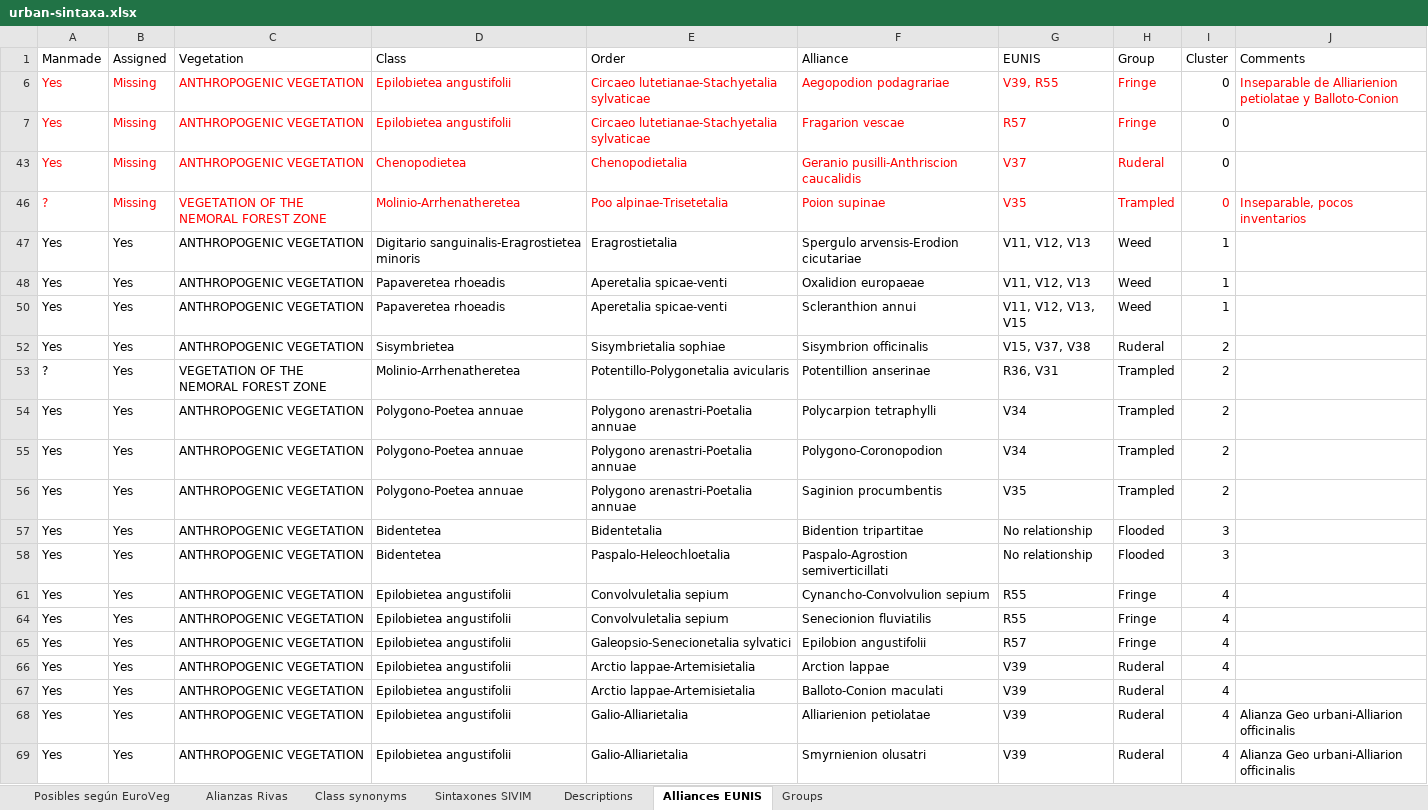
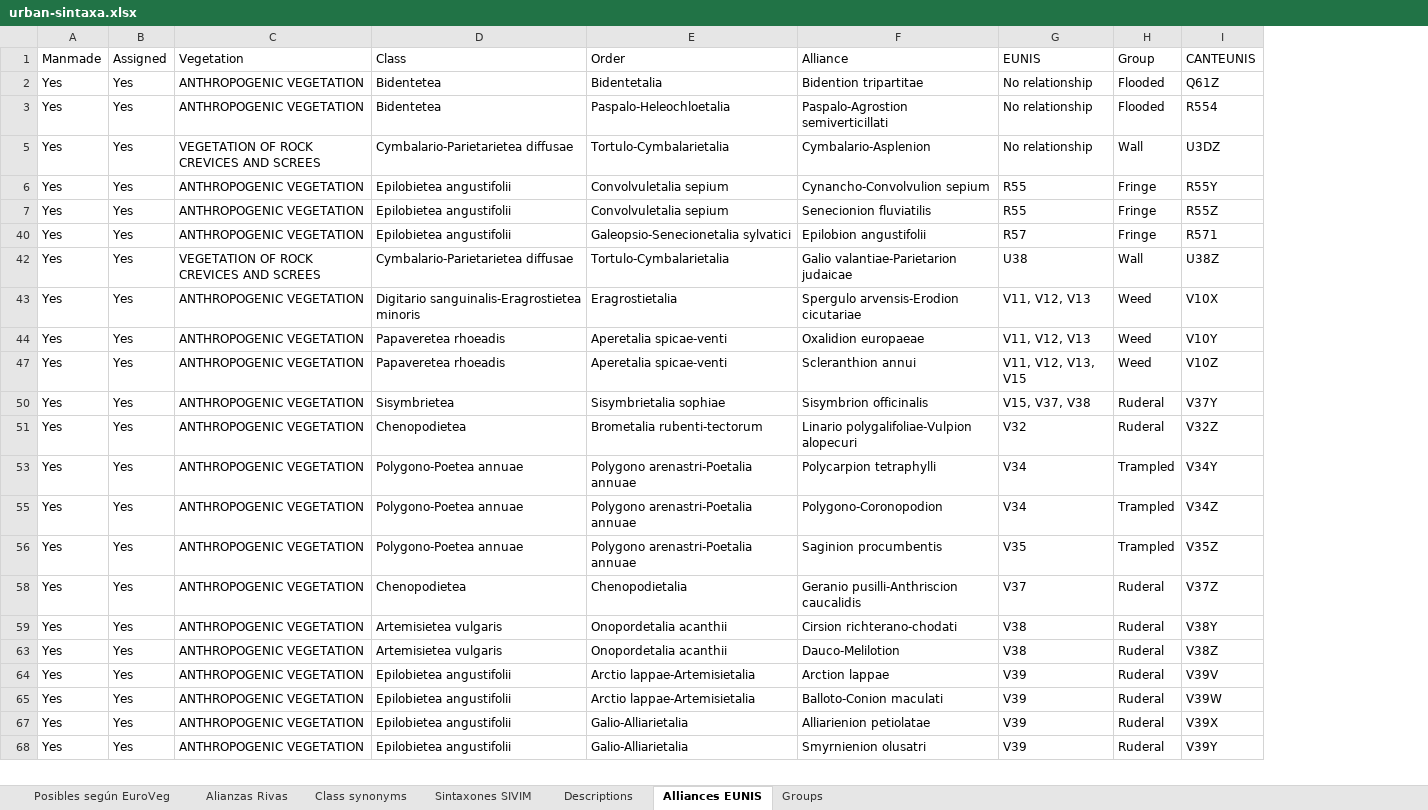
Before and after one commit to efernandezpascual/anthropogenic, an Excel workbook: data/urban-sintaxa.xlsx, sheet Alliances EUNIS, drawn as a sheet; only a part is shown; values as stored, in another font and other column widths than the file's, no borders; removed rows and columns are numbered as before the commit, all else as after; the diff covers the shown part only; the diff names each change by its address in the sheet, - before the commit and + after, or states it on an @@ line.

```diff
--- a/data/urban-sintaxa.xlsx (sheet Alliances EUNIS)
+++ b/data/urban-sintaxa.xlsx (sheet Alliances EUNIS)
-column I (Cluster), rows 6-7: 0 | 0; rows 47-52: 1 | 1 | 1 | 2; rows 54-56: all 2; row 58: 3; rows 66-69: all 4
-column J (Comments), row 6: Inseparable de Alliarienion petiolatae y Balloto-Conion; rows 68-69: Alianza Geo urbani-Alliarion officinalis | Alianza Geo urbani-Alliarion officinalis
+column I (CANTEUNIS), row 6: R55Y; row 40: R571; rows 43-50: V10X | V10Y | V10Z | V37Y; rows 53-58: V34Y | V34Z | V35Z | V37Z; rows 64-68: V39V | V39W | V39X | V39Y
@@ row 57 moved to row 2: Yes @@
+row 3: Yes | Yes | ANTHROPOGENIC VEGETATION | Bidentetea | Paspalo-Heleochloetalia | Paspalo-Agrostion semiverticillati | No relationship | Flooded | R554
+row 5: Yes | Yes | VEGETATION OF ROCK CREVICES AND SCREES | Cymbalario-Parietarietea diffusae | Tortulo-Cymbalarietalia | Cymbalario-Asplenion | No relationship | Wall | U3DZ
-A6:H6 text colour: #FF0000
+A6:H6 text colour: black
-B6 (Assigned): Missing
+B6 (Assigned): Yes
-E6 (Order): Circaeo lutetianae-Stachyetalia sylvaticae
+E6 (Order): Convolvuletalia sepium
-F6 (Alliance): Aegopodion podagrariae
+F6 (Alliance): Cynancho-Convolvulion sepium
-G6 (EUNIS): V39, R55
+G6 (EUNIS): R55
@@ row 64 moved to row 7: Yes @@
-A40:H40 text colour: #FF0000
+A40:H40 text colour: black
-B40 (Assigned): Missing
+B40 (Assigned): Yes
-E40 (Order): Circaeo lutetianae-Stachyetalia sylvaticae
+E40 (Order): Galeopsio-Senecionetalia sylvatici
-F40 (Alliance): Fragarion vescae
+F40 (Alliance): Epilobion angustifolii
-row 43: Yes | Missing | ANTHROPOGENIC VEGETATION | Chenopodietea | Chenopodietalia | Geranio pusilli-Anthriscion caucalidis | V37 | Ruderal | 0
-row 46: ? | Missing | VEGETATION OF THE NEMORAL FOREST ZONE | Molinio-Arrhenatheretea | Poo alpinae-Trisetetalia | Poion supinae | V35 | Trampled | 0 | Inseparable, pocos inventarios
+row 42: Yes | Yes | VEGETATION OF ROCK CREVICES AND SCREES | Cymbalario-Parietarietea diffusae | Tortulo-Cymbalarietalia | Galio valantiae-Parietarion judaicae | U38 | Wall | U38Z
-row 53: ? | Yes | VEGETATION OF THE NEMORAL FOREST ZONE | Molinio-Arrhenatheretea | Potentillo-Polygonetalia avicularis | Potentillion anserinae | R36, V31 | Trampled | 2
@@ row 81 moved to row 51: Yes @@
-D58 (Class): Bidentetea
+D58 (Class): Chenopodietea
-E58 (Order): Paspalo-Heleochloetalia
+E58 (Order): Chenopodietalia
-F58 (Alliance): Paspalo-Agrostion semiverticillati
+F58 (Alliance): Geranio pusilli-Anthriscion caucalidis
-G58 (EUNIS): No relationship
+G58 (EUNIS): V37
-H58 (Group): Flooded
+H58 (Group): Ruderal
-row 61: Yes | Yes | ANTHROPOGENIC VEGETATION | Epilobietea angustifolii | Convolvuletalia sepium | Cynancho-Convolvulion sepium | R55 | Fringe | 4
-row 65: Yes | Yes | ANTHROPOGENIC VEGETATION | Epilobietea angustifolii | Galeopsio-Senecionetalia sylvatici | Epilobion angustifolii | R57 | Fringe | 4
+row 59: Yes | Yes | ANTHROPOGENIC VEGETATION | Artemisietea vulgaris | Onopordetalia acanthii | Cirsion richterano-chodati | V38 | Ruderal | V38Y
@@ row 82 moved to row 63: Yes @@
```
Also changed, not shown: 2 removed rows and 5 edited cells elsewhere in this sheet, sheet Sintaxones SIVIM, hidden cells, 39 other files.
